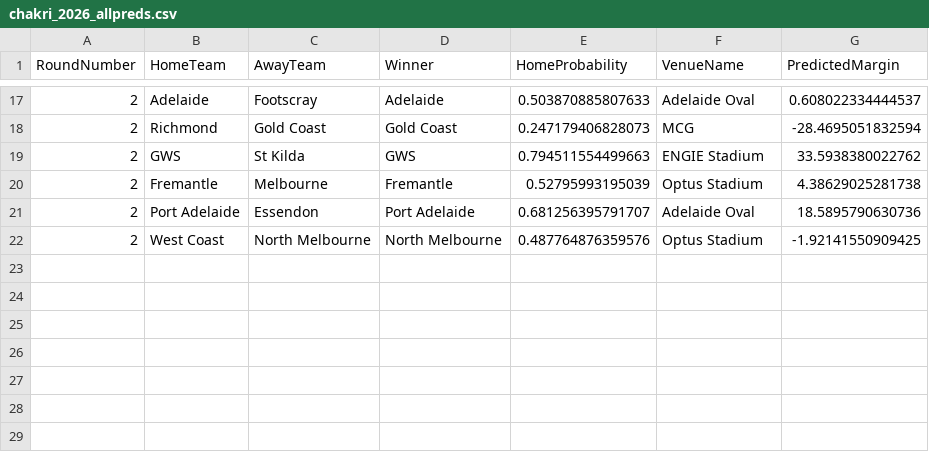
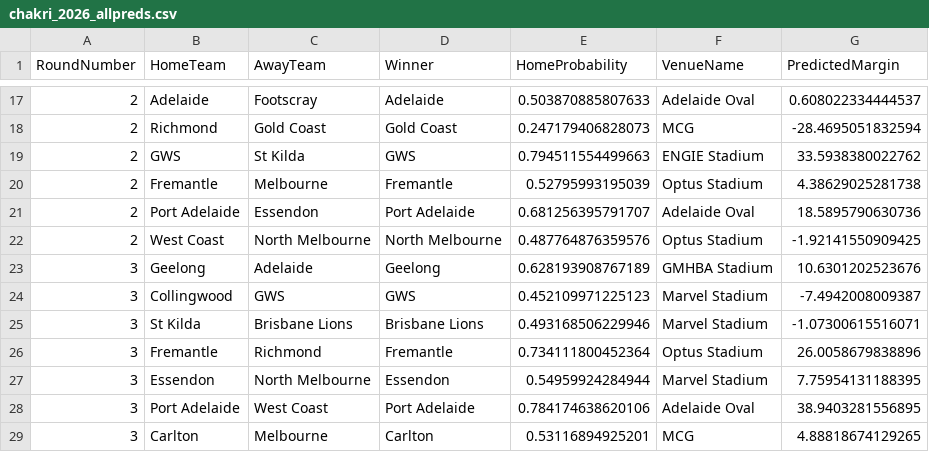
Before and after one commit to ChakriMamidanna/aflstats, a CSV file: lm26/chakri_2026_allpreds.csv, drawn as a sheet; only a part is shown, gaps mark what is left out; the diff names each change by its address in the sheet, - before the commit and + after, or states it on an @@ line.

```diff
--- a/lm26/chakri_2026_allpreds.csv
+++ b/lm26/chakri_2026_allpreds.csv
+row 23: 3 | Geelong | Adelaide | Geelong | 0.628193908767189 | GMHBA Stadium | 10.6301202523676
+row 24: 3 | Collingwood | GWS | GWS | 0.452109971225123 | Marvel Stadium | -7.4942008009387
+row 25: 3 | St Kilda | Brisbane Lions | Brisbane Lions | 0.493168506229946 | Marvel Stadium | -1.07300615516071
+row 26: 3 | Fremantle | Richmond | Fremantle | 0.734111800452364 | Optus Stadium | 26.0058679838896
+row 27: 3 | Essendon | North Melbourne | Essendon | 0.54959924284944 | Marvel Stadium | 7.75954131188395
+row 28: 3 | Port Adelaide | West Coast | Port Adelaide | 0.784174638620106 | Adelaide Oval | 38.9403281556895
+row 29: 3 | Carlton | Melbourne | Carlton | 0.53116894925201 | MCG | 4.88818674129265
```
Also changed, not shown: elo26/chakri_2026_allpreds.csv, elo26/elo_2026_allpreds.csv, 6 other files.
